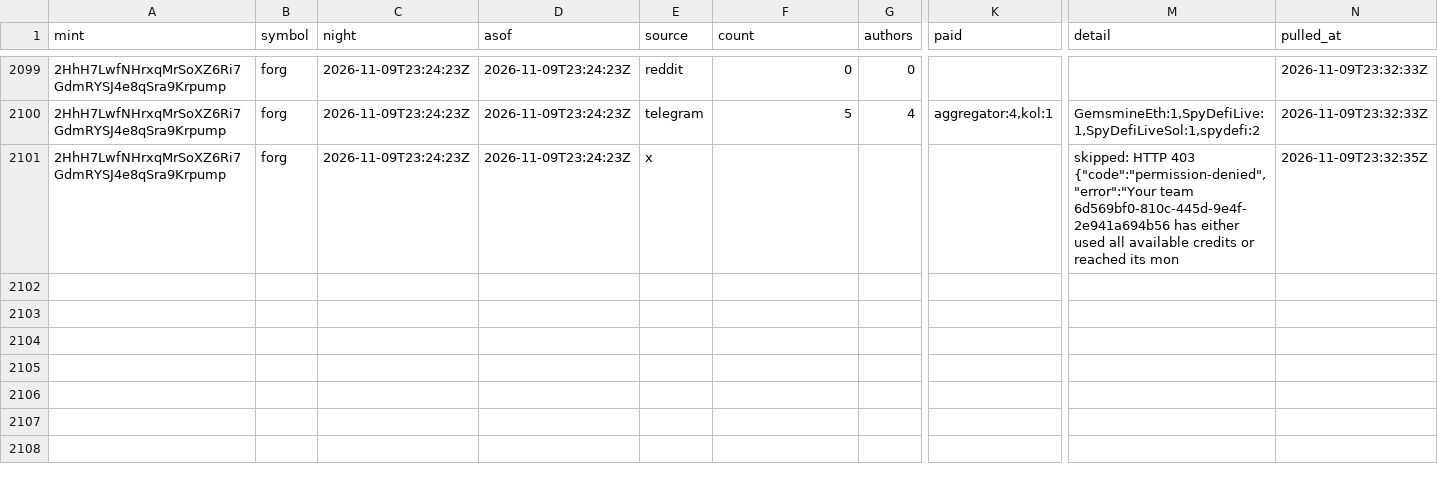
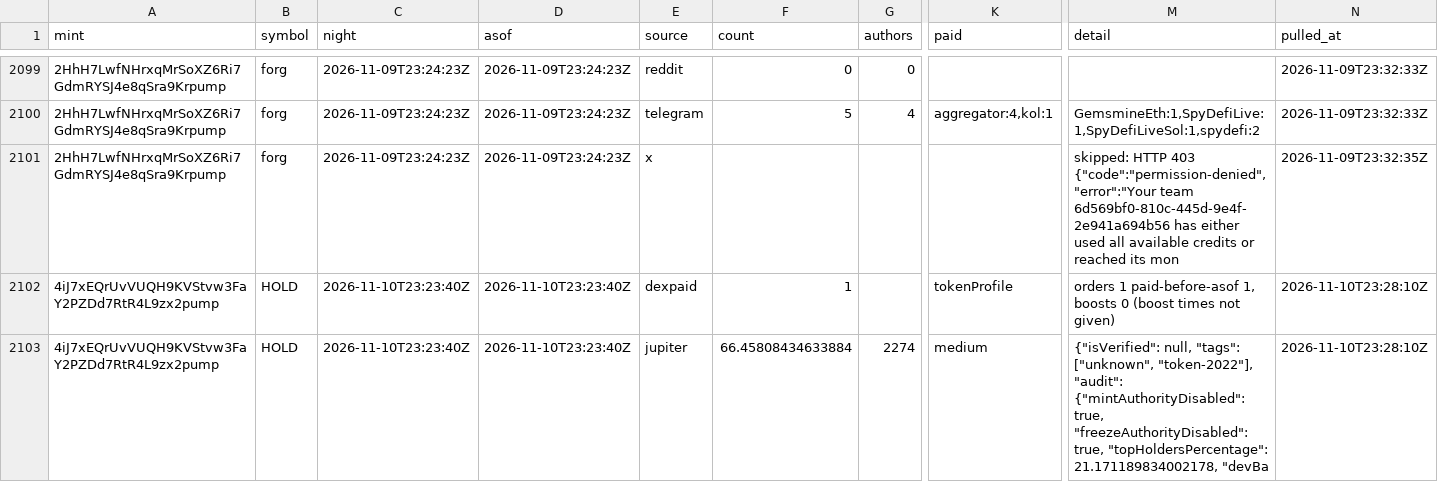
Before and after one commit to triton-xxix/proteus-lab, a CSV file: grinder/research/MENTIONS.csv, drawn as a sheet; only a part is shown, gaps mark what is left out; rows hold the shown columns only; the diff names each change by its address in the sheet, - before the commit and + after, or states it on an @@ line.

```diff
--- a/grinder/research/MENTIONS.csv
+++ b/grinder/research/MENTIONS.csv
+row 2102: 4iJ7xEQrUvVUQH9KVStvw3FaY2PZDd7RtR4L9zx2pump | HOLD | 2026-11-10T23:23:40Z | 2026-11-10T23:23:40Z | dexpaid | 1 |  | tokenProfile | orders 1 paid-before-asof 1, boosts 0 (boost times not given) | 2026-11-10T23:28:10Z
+row 2103: 4iJ7xEQrUvVUQH9KVStvw3FaY2PZDd7RtR4L9zx2pump | HOLD | 2026-11-10T23:23:40Z | 2026-11-10T23:23:40Z | jupiter | 66.45808434633884 | 2274 | medium | {"isVerified": null, "tags": ["unknown", "token-2022"], "audit": {"mintAuthorityDisabled": true, "freezeAuthorityDisabled": true, "topHoldersPercentage": 21.171189834002178, "devBa | 2026-11-10T23:28:10Z
```
Also changed, not shown: edges/REGISTER.csv, exchange/BOOK.csv, 15 other files.
